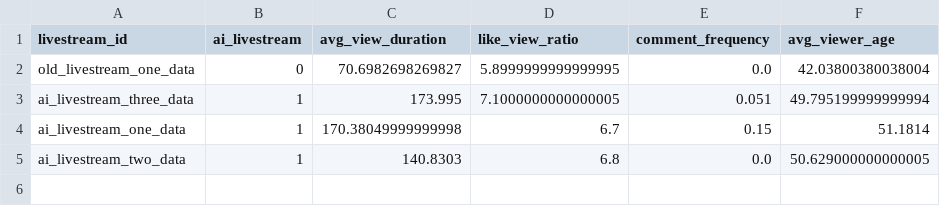
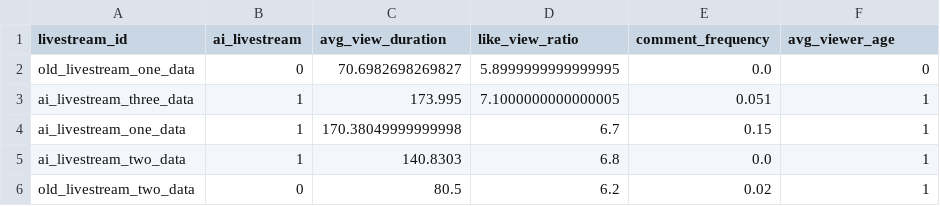
Before and after one commit to Stingy37/ai-livestream-data, a CSV file: data/processed/sample_master_data.csv, drawn as a sheet.

Commit message:
Changed sample_master_data.csv to have avg_viewer_age represented in binary + added  another old_livestream row
Goal is to have higher overlap in age confounder by using binary instead of a single numerical value.

```diff
--- a/data/processed/sample_master_data.csv
+++ b/data/processed/sample_master_data.csv
@@ -1,5 +1,6 @@
 livestream_id,ai_livestream,avg_view_duration,like_view_ratio,comment_frequency,avg_viewer_age
-old_livestream_one_data,0,70.6982698269827,5.8999999999999995,0.0,42.03800380038004
-ai_livestream_three_data,1,173.995,7.1000000000000005,0.051,49.795199999999994
-ai_livestream_one_data,1,170.38049999999998,6.7,0.15,51.1814
-ai_livestream_two_data,1,140.8303,6.8,0.0,50.629000000000005
+old_livestream_one_data,0,70.6982698269827,5.8999999999999995,0.0,0
+ai_livestream_three_data,1,173.995,7.1000000000000005,0.051,1
+ai_livestream_one_data,1,170.38049999999998,6.7,0.15,1
+ai_livestream_two_data,1,140.8303,6.8,0.0,1
+old_livestream_two_data,0,80.5,6.2,0.02,1
```
